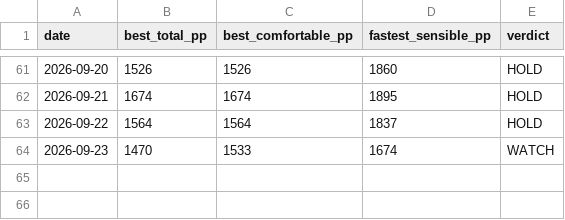
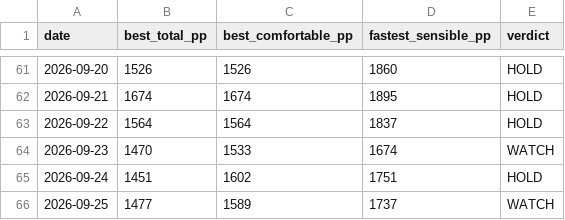
Before and after one commit to Jack-Wests/japan-flight-log, a CSV file: prices.csv, drawn as a sheet; only a part is shown, gaps mark what is left out; the diff names each change by its address in the sheet, - before the commit and + after, or states it on an @@ line.

```diff
--- a/prices.csv
+++ b/prices.csv
+row 65: 2026-09-24 | 1451 | 1602 | 1751 | HOLD
+row 66: 2026-09-25 | 1477 | 1589 | 1737 | WATCH
```
Also changed, not shown: 7 other files.
